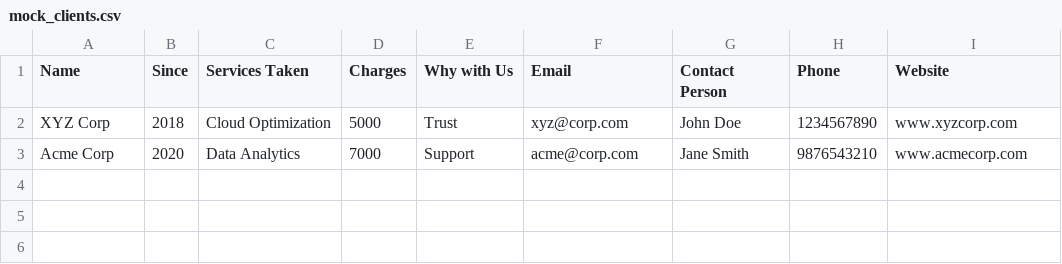
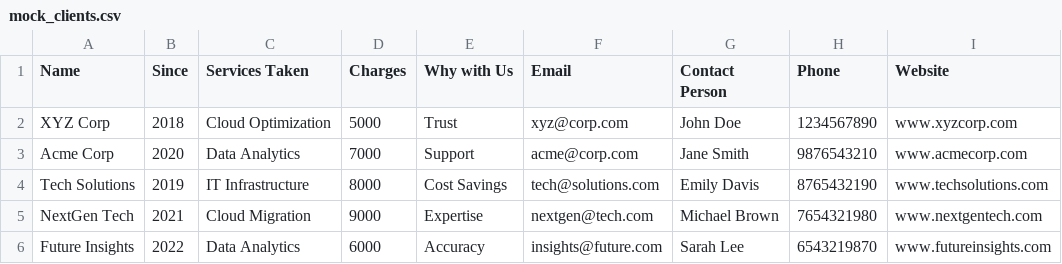
Before and after one commit to malikusman/aasaas-product, a CSV file: data/mock_clients.csv, drawn as a sheet.

Commit message:
enhanced categorize services

```diff
--- a/data/mock_clients.csv
+++ b/data/mock_clients.csv
@@ -3 +3,4 @@ XYZ Corp,2018,Cloud Optimization,5000,Trust,xyz@corp.com,John Doe,1234567890,www
 Acme Corp,2020,Data Analytics,7000,Support,acme@corp.com,Jane Smith,9876543210,www.acmecorp.com
+Tech Solutions,2019,IT Infrastructure,8000,Cost Savings,tech@solutions.com,Emily Davis,8765432190,www.techsolutions.com
+NextGen Tech,2021,Cloud Migration,9000,Expertise,nextgen@tech.com,Michael Brown,7654321980,www.nextgentech.com
+Future Insights,2022,Data Analytics,6000,Accuracy,insights@future.com,Sarah Lee,6543219870,www.futureinsights.com
```
Also changed, not shown: 2 other files.
